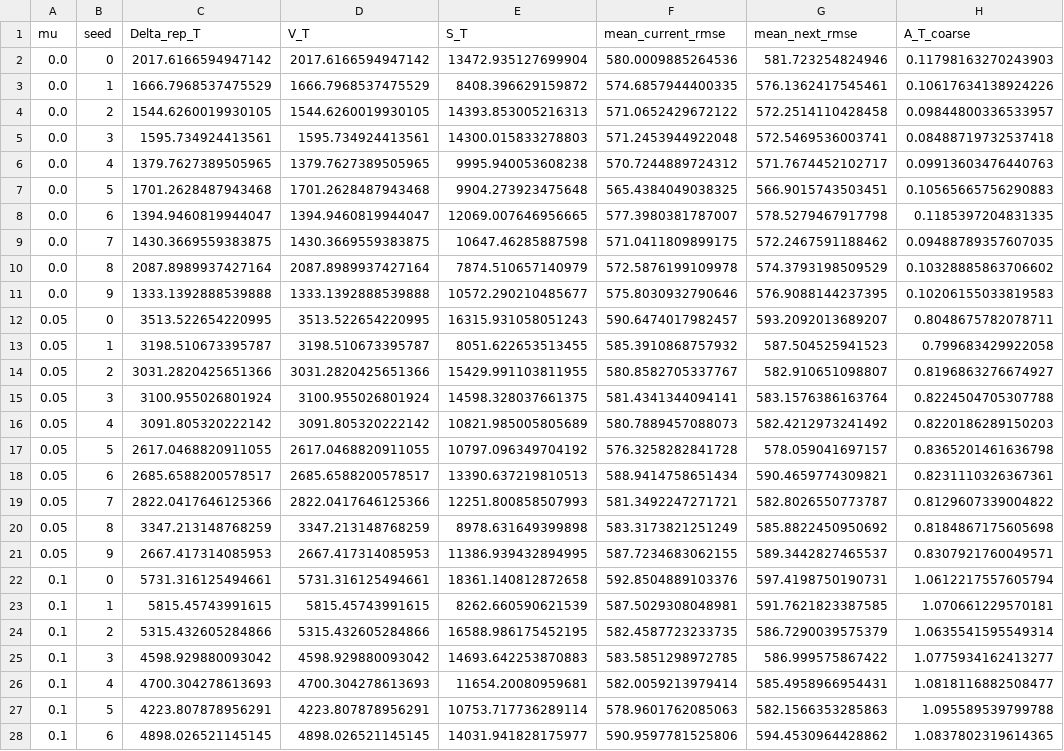
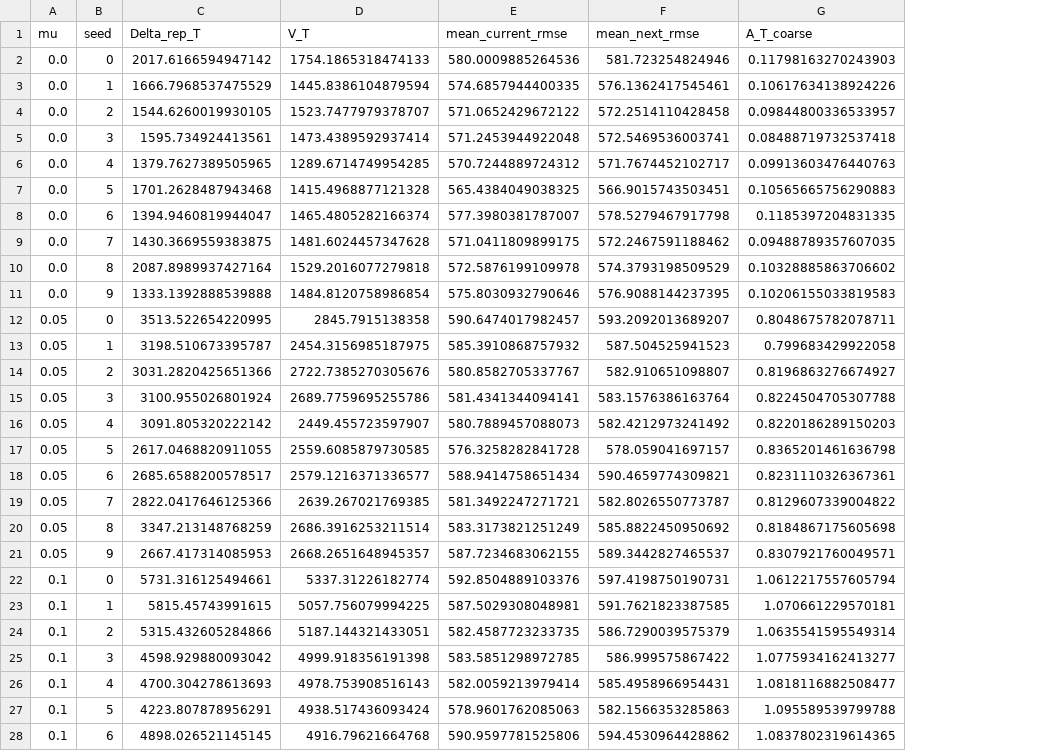
Before and after one commit to fiazaich/Learning-under-Drift, a CSV file: regional_feedback_exp/regional_feedback_outputs/regional_feedback_results_by_seed.csv, drawn as a sheet; only a part is shown; the diff covers the shown part only; the diff names each change by its address in the sheet, - before the commit and + after, or states it on an @@ line.

```diff
--- a/regional_feedback_exp/regional_feedback_outputs/regional_feedback_results_by_seed.csv
+++ b/regional_feedback_exp/regional_feedback_outputs/regional_feedback_results_by_seed.csv
-column E (S_T), rows 2-28: 13472.935127699904 | 8408.396629159872 | 14393.853005216313 | 14300.015833278803 | 9995.940053608238 | 9904.273923475648 | 12069.007646956665 | 10647.46285887598 | 7874.510657140979 | 10572.290210485677 | 16315.931058051243 | 8051.622653513455 | 15429.991103811955 | 14598.328037661375 | 10821.985005805689 | 10797.096349704192 | 13390.637219810513 | 12251.800858507993 | 8978.631649399898 | 11386.939432894995 | 18361.140812872658 | 8262.660590621539 | 16588.986175452195 | 14693.642253870883 | 11654.20080959681 | 10753.717736289114 | 14031.941828175977
-D2 (V_T): 2017.6166594947142
+D2 (V_T): 1754.1865318474133
-D3 (V_T): 1666.7968537475529
+D3 (V_T): 1445.8386104879594
-D4 (V_T): 1544.6260019930105
+D4 (V_T): 1523.7477979378707
-D5 (V_T): 1595.734924413561
+D5 (V_T): 1473.4389592937414
-D6 (V_T): 1379.7627389505965
+D6 (V_T): 1289.6714749954285
-D7 (V_T): 1701.2628487943468
+D7 (V_T): 1415.4968877121328
-D8 (V_T): 1394.9460819944047
+D8 (V_T): 1465.4805282166374
-D9 (V_T): 1430.3669559383875
+D9 (V_T): 1481.6024457347628
-D10 (V_T): 2087.8989937427164
+D10 (V_T): 1529.2016077279818
-D11 (V_T): 1333.1392888539888
+D11 (V_T): 1484.8120758986854
-D12 (V_T): 3513.522654220995
+D12 (V_T): 2845.7915138358
-D13 (V_T): 3198.510673395787
+D13 (V_T): 2454.3156985187975
-D14 (V_T): 3031.2820425651366
+D14 (V_T): 2722.7385270305676
-D15 (V_T): 3100.955026801924
+D15 (V_T): 2689.7759695255786
-D16 (V_T): 3091.805320222142
+D16 (V_T): 2449.455723597907
-D17 (V_T): 2617.0468820911055
+D17 (V_T): 2559.6085879730585
-D18 (V_T): 2685.6588200578517
+D18 (V_T): 2579.1216371336577
-D19 (V_T): 2822.0417646125366
+D19 (V_T): 2639.267021769385
-D20 (V_T): 3347.213148768259
+D20 (V_T): 2686.3916253211514
-D21 (V_T): 2667.417314085953
+D21 (V_T): 2668.2651648945357
-D22 (V_T): 5731.316125494661
+D22 (V_T): 5337.31226182774
-D23 (V_T): 5815.45743991615
+D23 (V_T): 5057.756079994225
-D24 (V_T): 5315.432605284866
+D24 (V_T): 5187.144321433051
-D25 (V_T): 4598.929880093042
+D25 (V_T): 4999.918356191398
-D26 (V_T): 4700.304278613693
+D26 (V_T): 4978.753908516143
-D27 (V_T): 4223.807878956291
+D27 (V_T): 4938.517436093424
-D28 (V_T): 4898.026521145145
+D28 (V_T): 4916.79621664768
```
Also changed, not shown: 13 edited cells elsewhere in this file, regional_feedback_exp/regional_feedback_outputs/regional_feedback_correlations.csv, regional_feedback_exp/regional_feedback_outputs/regional_feedback_summary.csv, 7 other files.
